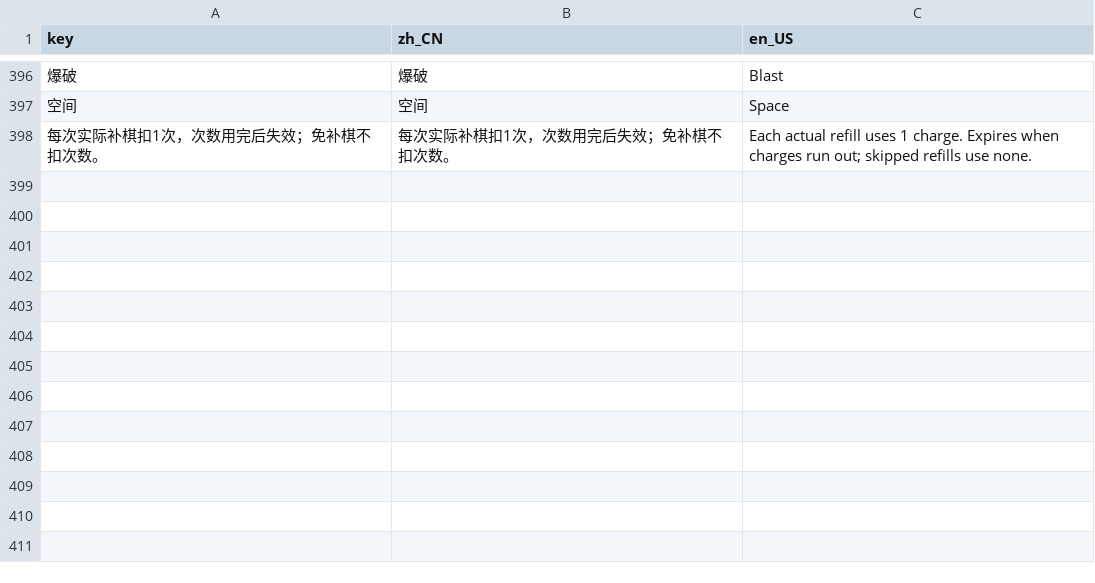
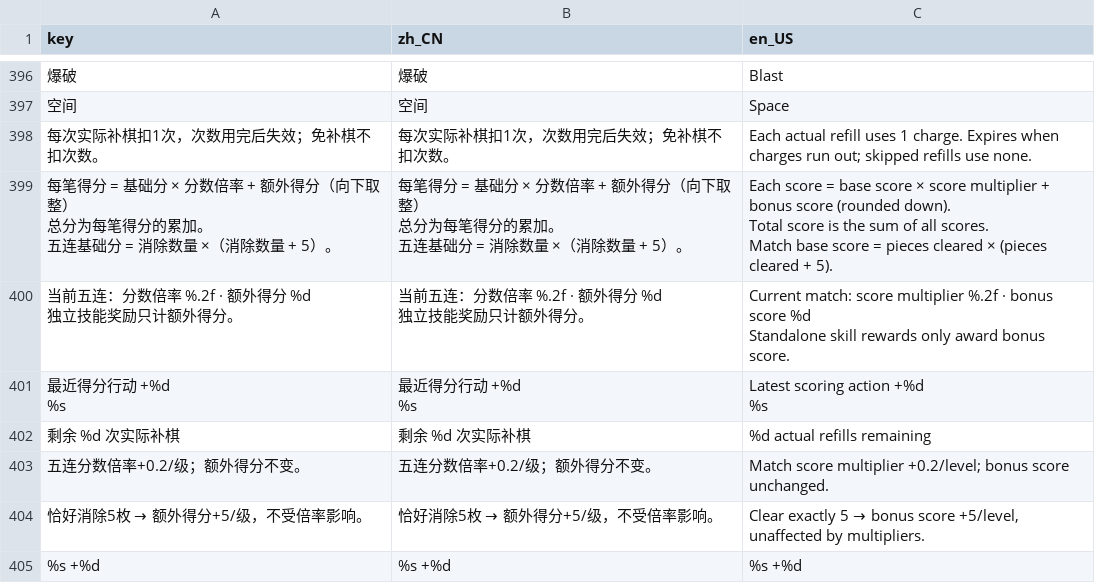
Before and after one commit to LiGameAcademy/GodotRogueMatcher, a CSV file: localization/game.csv, drawn as a sheet; only a part is shown, gaps mark what is left out; ↵ is a line break in a cell; the diff names each change by its address in the sheet, - before the commit and + after, or states it on an @@ line.

```diff
--- a/localization/game.csv
+++ b/localization/game.csv
+row 399: 每笔得分 = 基础分 × 分数倍率 + 额外得分（向下取整） ↵ 总分为每笔得分的累加。 ↵ 五连基础分 = 消除数量 ×（消除数量 + 5）。 | 每笔得分 = 基础分 × 分数倍率 + 额外得分（向下取整） ↵ 总分为每笔得分的累加。 ↵ 五连基础分 = 消除数量 ×（消除数量 + 5）。 | Each score = base score × score multiplier + bonus score (rounded down). ↵ Total score is the sum of all scores. ↵ Match base score = pieces cleared × (pieces cleared + 5).
+row 400: 当前五连：分数倍率 %.2f · 额外得分 %d ↵ 独立技能奖励只计额外得分。 | 当前五连：分数倍率 %.2f · 额外得分 %d ↵ 独立技能奖励只计额外得分。 | Current match: score multiplier %.2f · bonus score %d ↵ Standalone skill rewards only award bonus score.
+row 401: 最近得分行动 +%d ↵ %s | 最近得分行动 +%d ↵ %s | Latest scoring action +%d ↵ %s
+row 402: 剩余 %d 次实际补棋 | 剩余 %d 次实际补棋 | %d actual refills remaining
+row 403: 五连分数倍率+0.2/级；额外得分不变。 | 五连分数倍率+0.2/级；额外得分不变。 | Match score multiplier +0.2/level; bonus score unchanged.
+row 404: 恰好消除5枚 → 额外得分+5/级，不受倍率影响。 | 恰好消除5枚 → 额外得分+5/级，不受倍率影响。 | Clear exactly 5 → bonus score +5/level, unaffected by multipliers.
+row 405: %s +%d | %s +%d | %s +%d
```
Also changed, not shown: 21 other files.
